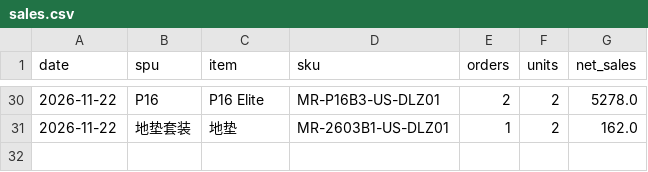
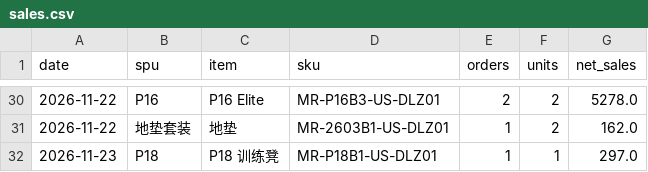
Before and after one commit to cristobalworkingdu-create/P16ads, a CSV file: daily/data/sales.csv, drawn as a sheet; only a part is shown, gaps mark what is left out; the diff names each change by its address in the sheet, - before the commit and + after, or states it on an @@ line.

```diff
--- a/daily/data/sales.csv
+++ b/daily/data/sales.csv
+row 32: 2026-11-23 | P18 | P18 训练凳 | MR-P18B1-US-DLZ01 | 1 | 1 | 297.0
```
Also changed, not shown: daily/data/funnel.csv, daily/data/orders.csv, 2 other files.
